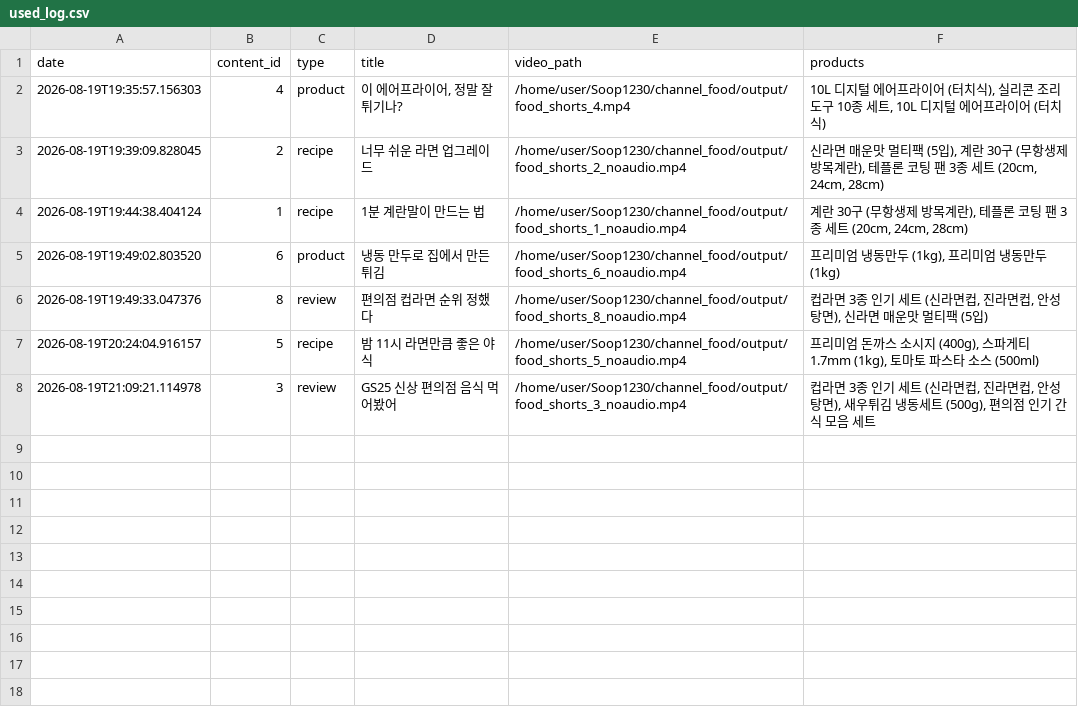
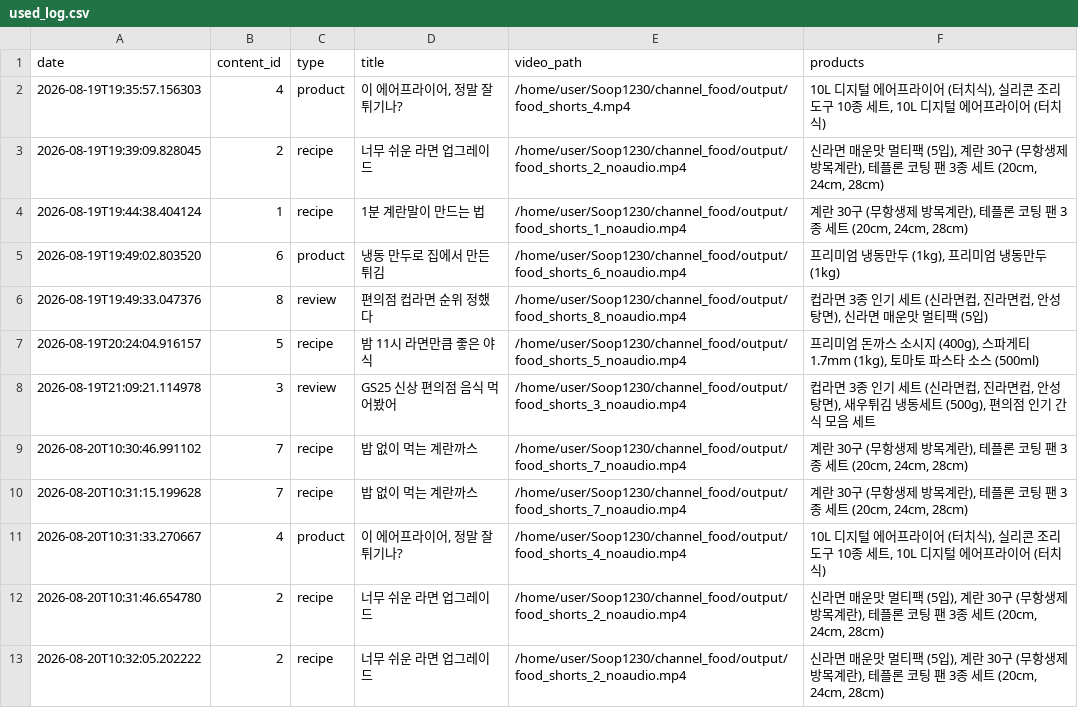
Before and after one commit to 1230-png/Soop1230, a CSV file: channel_food/used_log.csv, drawn as a sheet; the diff names each change by its address in the sheet, - before the commit and + after, or states it on an @@ line.

```diff
--- a/channel_food/used_log.csv
+++ b/channel_food/used_log.csv
+row 9: 2026-08-20T10:30:46.991102 | 7 | recipe | 밥 없이 먹는 계란까스 | /home/user/Soop1230/channel_food/output/food_shorts_7_noaudio.mp4 | 계란 30구 (무항생제 방목계란), 테플론 코팅 팬 3종 세트 (20cm, 24cm, 28cm)
+row 10: 2026-08-20T10:31:15.199628 | 7 | recipe | 밥 없이 먹는 계란까스 | /home/user/Soop1230/channel_food/output/food_shorts_7_noaudio.mp4 | 계란 30구 (무항생제 방목계란), 테플론 코팅 팬 3종 세트 (20cm, 24cm, 28cm)
+row 11: 2026-08-20T10:31:33.270667 | 4 | product | 이 에어프라이어, 정말 잘 튀기나? | /home/user/Soop1230/channel_food/output/food_shorts_4_noaudio.mp4 | 10L 디지털 에어프라이어 (터치식), 실리콘 조리도구 10종 세트, 10L 디지털 에어프라이어 (터치식)
+row 12: 2026-08-20T10:31:46.654780 | 2 | recipe | 너무 쉬운 라면 업그레이드 | /home/user/Soop1230/channel_food/output/food_shorts_2_noaudio.mp4 | 신라면 매운맛 멀티팩 (5입), 계란 30구 (무항생제 방목계란), 테플론 코팅 팬 3종 세트 (20cm, 24cm, 28cm)
+row 13: 2026-08-20T10:32:05.202222 | 2 | recipe | 너무 쉬운 라면 업그레이드 | /home/user/Soop1230/channel_food/output/food_shorts_2_noaudio.mp4 | 신라면 매운맛 멀티팩 (5입), 계란 30구 (무항생제 방목계란), 테플론 코팅 팬 3종 세트 (20cm, 24cm, 28cm)
```
Also changed, not shown: 1 other file.
